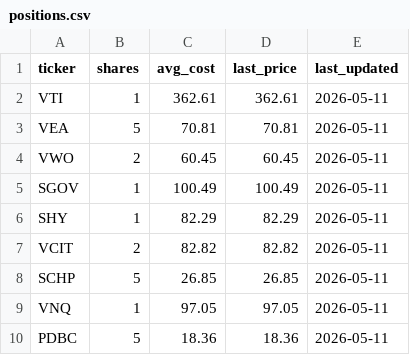
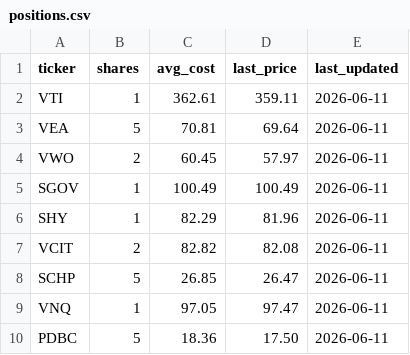
Before and after one commit to gmarte/claude_workspace, a CSV file: .claude/skills/portfolio-advisor/positions.csv, drawn as a sheet.

Commit message:
feat: add portfolio positions CSV and RG presentation skill documentation

```diff
--- a/.claude/skills/portfolio-advisor/positions.csv
+++ b/.claude/skills/portfolio-advisor/positions.csv
@@ -1,10 +1,10 @@
 ticker,shares,avg_cost,last_price,last_updated
-VTI,1,362.61,362.61,2026-05-11
-VEA,5,70.81,70.81,2026-05-11
-VWO,2,60.45,60.45,2026-05-11
-SGOV,1,100.49,100.49,2026-05-11
-SHY,1,82.29,82.29,2026-05-11
-VCIT,2,82.82,82.82,2026-05-11
-SCHP,5,26.85,26.85,2026-05-11
-VNQ,1,97.05,97.05,2026-05-11
-PDBC,5,18.36,18.36,2026-05-11
+VTI,1,362.61,359.11,2026-06-11
+VEA,5,70.81,69.64,2026-06-11
+VWO,2,60.45,57.97,2026-06-11
+SGOV,1,100.49,100.49,2026-06-11
+SHY,1,82.29,81.96,2026-06-11
+VCIT,2,82.82,82.08,2026-06-11
+SCHP,5,26.85,26.47,2026-06-11
+VNQ,1,97.05,97.47,2026-06-11
+PDBC,5,18.36,17.50,2026-06-11
```
Also changed, not shown: 1 other file.
